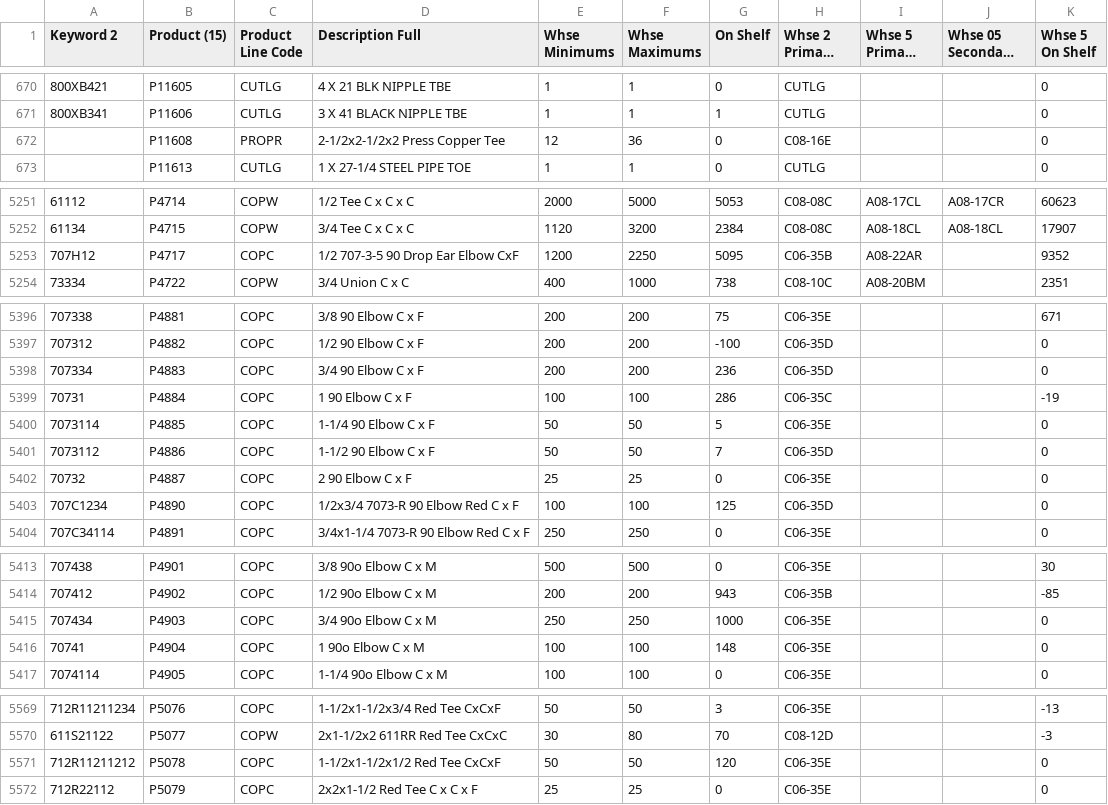
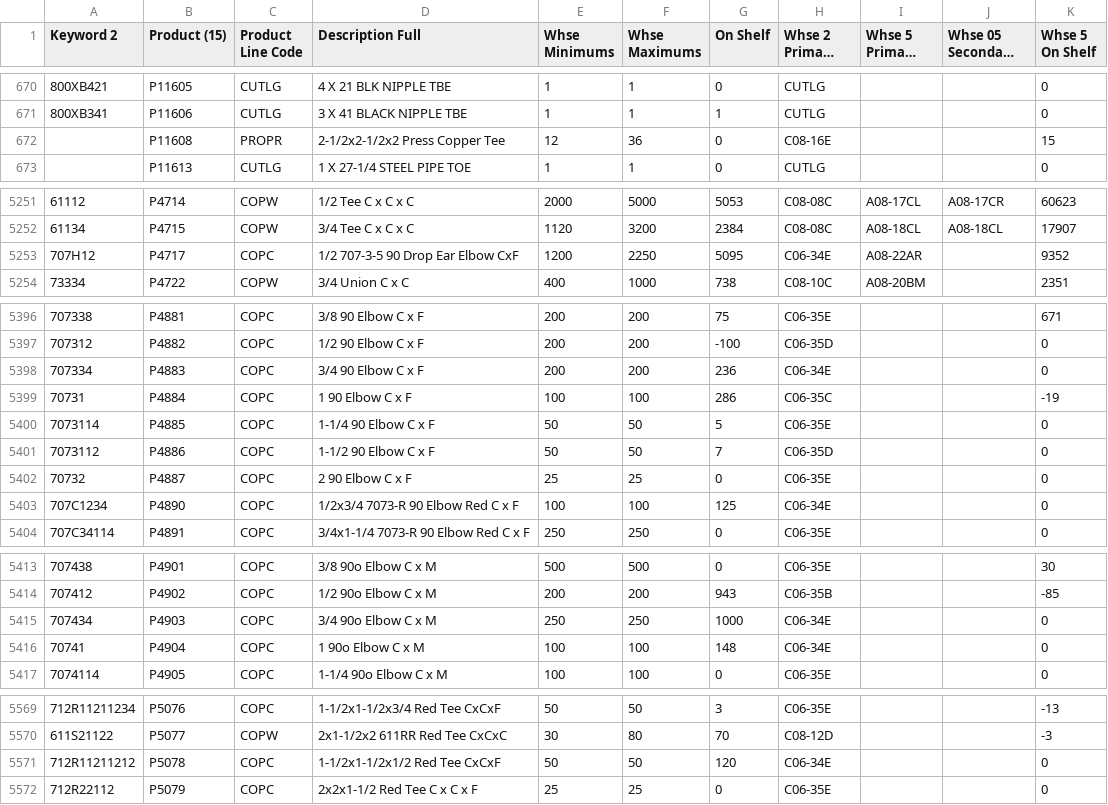
Before and after one commit to zvif84/alro-bin-finder, a CSV file: BINS.csv, drawn as a sheet; only a part is shown, gaps mark what is left out; long unchanged cells end in …; the diff covers the shown part only; the diff names each change by its address in the sheet, - before the commit and + after, or states it on an @@ line.

```diff
--- a/BINS.csv
+++ b/BINS.csv
-K672 (Whse 5 On Shelf): 0
+K672 (Whse 5 On Shelf): 15
-H5253 (Whse 2 Primary Bin): C06-35B
+H5253 (Whse 2 Primary Bin): C06-34E
-H5398 (Whse 2 Primary Bin): C06-35D
+H5398 (Whse 2 Primary Bin): C06-34E
-H5403 (Whse 2 Primary Bin): C06-35D
+H5403 (Whse 2 Primary Bin): C06-34E
-H5415:H5416 (Whse 2 Primary Bin): C06-35E
+H5415:H5416 (Whse 2 Primary Bin): C06-34E
-H5571 (Whse 2 Primary Bin): C06-35E
+H5571 (Whse 2 Primary Bin): C06-34E
```
Also changed, not shown: 1 edited cell elsewhere in this file, 4 other files.
